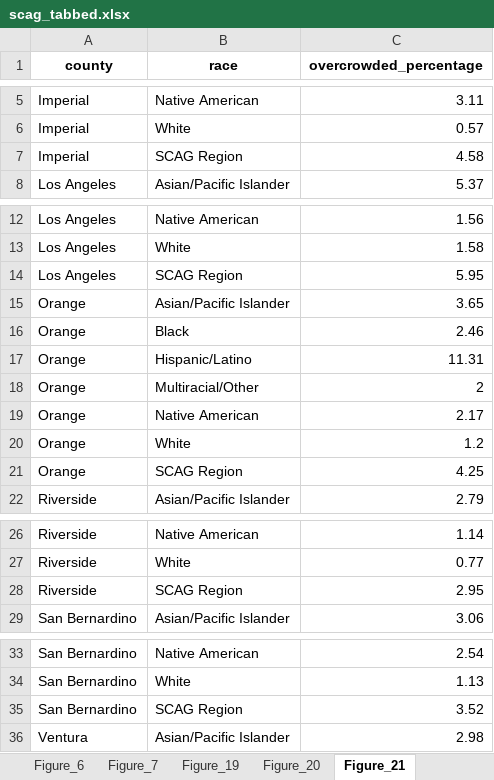
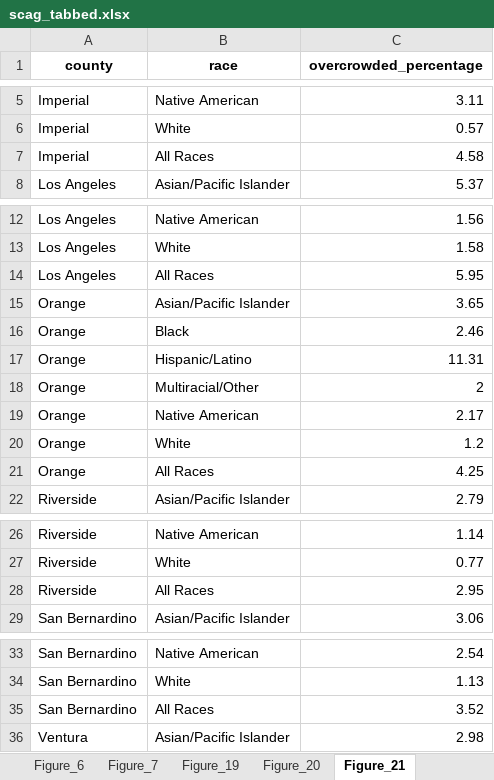
Before and after one commit to zcrowleyTheMark/zack_SCAG_data_task, an Excel workbook: output/scag_tabbed.xlsx, sheet Figure_21, drawn as a sheet; only a part is shown, gaps mark what is left out; values as stored, in another font and other column widths than the file's, no borders; the diff covers the shown part only; the diff names each change by its address in the sheet, - before the commit and + after, or states it on an @@ line.

```diff
--- a/output/scag_tabbed.xlsx (sheet Figure_21)
+++ b/output/scag_tabbed.xlsx (sheet Figure_21)
-B7 (race): SCAG Region
+B7 (race): All Races
-B14 (race): SCAG Region
+B14 (race): All Races
-B21 (race): SCAG Region
+B21 (race): All Races
-B28 (race): SCAG Region
+B28 (race): All Races
-B35 (race): SCAG Region
+B35 (race): All Races
```
Also changed, not shown: 2 edited cells elsewhere in this sheet, sheet Education, sheet Poverty_HH, sheet Median_HH_Income, sheet Figure_7, sheet Figure_19, sheet Figure_40, 9 more sheets, 16 other files.
